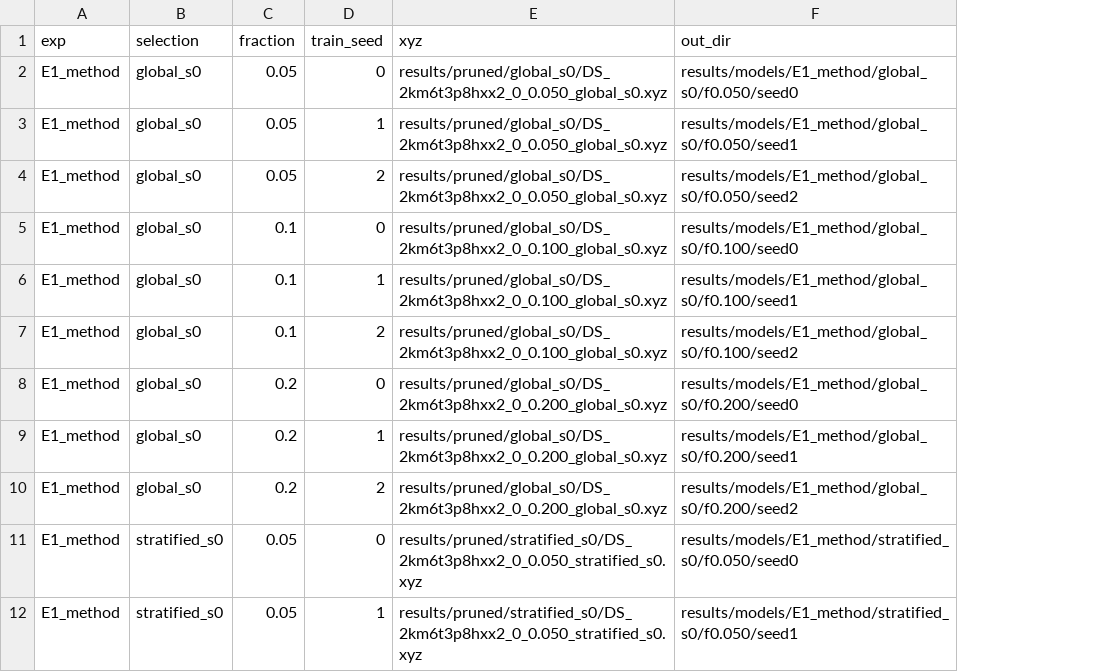
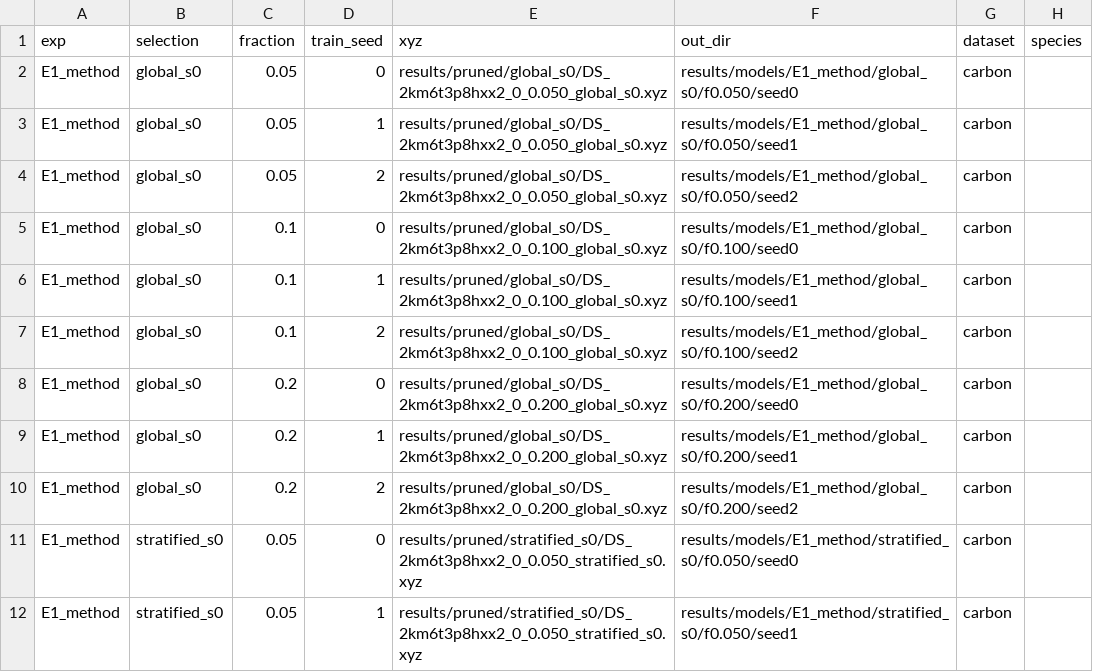
Before and after one commit to laubachb/UMich-quests-pruning, a CSV file: training/experiments.csv, drawn as a sheet; only a part is shown; the diff names each change by its address in the sheet, - before the commit and + after, or states it on an @@ line.

```diff
--- a/training/experiments.csv
+++ b/training/experiments.csv
+column G (dataset), rows 2-12: all carbon
+column H (species), empty
```
Also changed, not shown: 6 other files.
